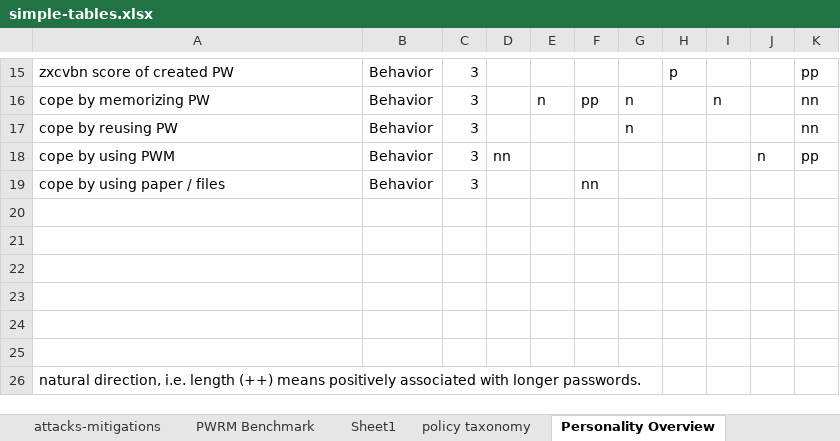
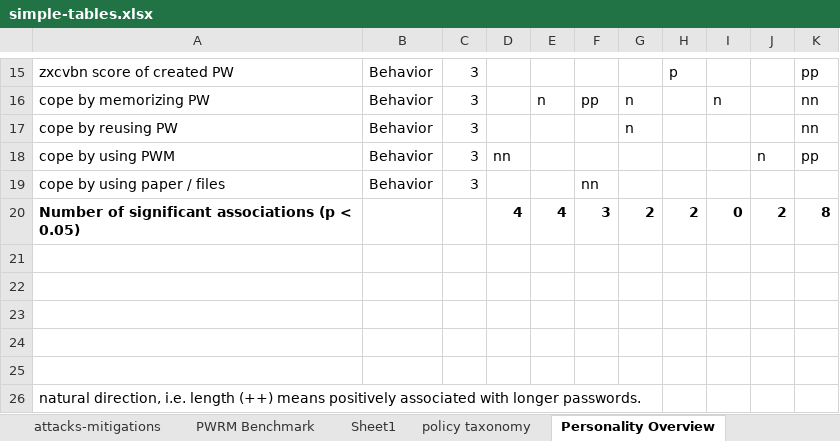
Before and after one commit to TobiasSeitz/Dissertation, an Excel workbook: raw/tables/simple-tables.xlsx, sheet Personality Overview, drawn as a sheet; only a part is shown, gaps mark what is left out; values as stored, in another font and other column widths than the file's, no borders; conditional formats not drawn; the diff covers the shown part only; the diff names each change by its address in the sheet, - before the commit and + after, or states it on an @@ line.

```diff
--- a/raw/tables/simple-tables.xlsx (sheet Personality Overview)
+++ b/raw/tables/simple-tables.xlsx (sheet Personality Overview)
-row 20: (empty)
+row 20: Number of significant associations (p < 0.05) |  |  | 4 | 4 | 3 | 2 | 2 | 0 | 2 | 8
```
Also changed, not shown: 23 added rows, 5 edited cells and cell formats elsewhere in this sheet, 13 other files.
